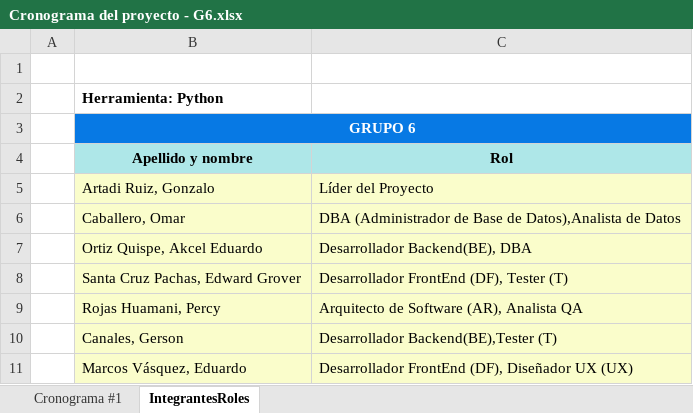
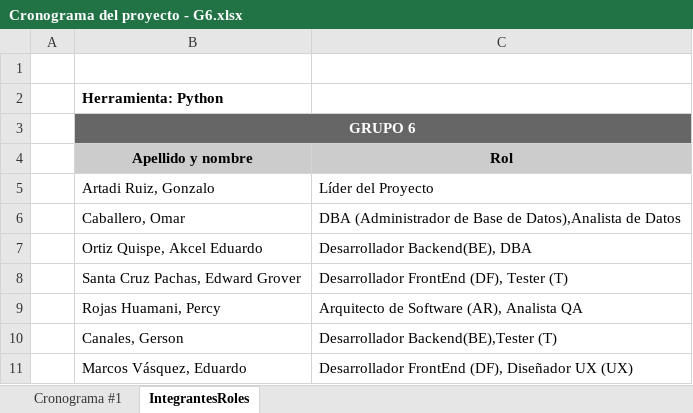
Before and after one commit to Weebmaster69/sistema-ecommerce, an Excel workbook: Desarrollo/Proyecto SuperShop/Manuales/Gestión/Cronograma del proyecto - G6.xlsx, sheet IntegrantesRoles, drawn as a sheet; values as stored, in another font and other column widths than the file's, no borders; charts and pictures not drawn; the diff names each change by its address in the sheet, - before the commit and + after, or states it on an @@ line.

```diff
--- a/Desarrollo/Proyecto SuperShop/Manuales/Gestión/Cronograma del proyecto - G6.xlsx (sheet IntegrantesRoles)
+++ b/Desarrollo/Proyecto SuperShop/Manuales/Gestión/Cronograma del proyecto - G6.xlsx (sheet IntegrantesRoles)
-B3 fill: #0779E4
+B3 fill: #666666
-B4:C4 fill: #AEE7E8
+B4:C4 fill: #CCCCCC
-B5:C11 fill: #FAFDCB
+B5:C11 fill: none
```
Also changed, not shown: sheet Cronograma #1, 3 other files.
